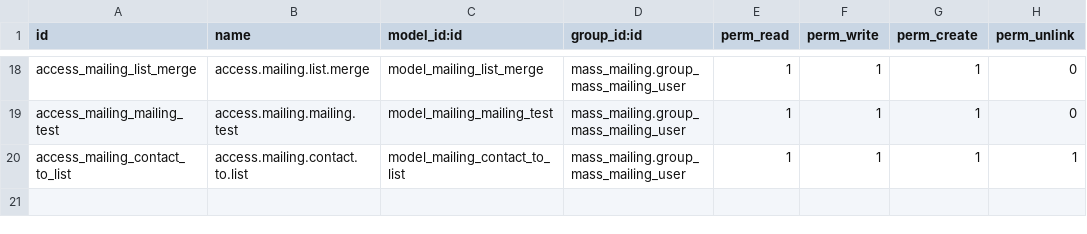
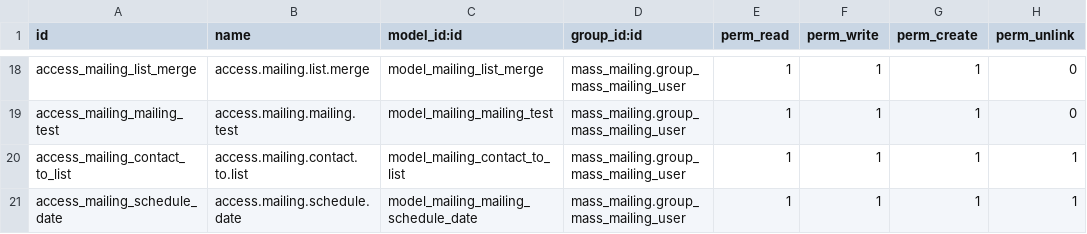
Before and after one commit to YoushaExT/odoo, a CSV file: addons/mass_mailing/security/ir.model.access.csv, drawn as a sheet; only a part is shown, gaps mark what is left out.

Commit message:
[IMP] mass_mailing[_sms], tools: make mass mailing form focus on body
Make the email body take the entire space to avoid having some wasted space,
this will also make the user have more focus when designing an email.

Revamp the settings notebook page in order to give more clarity to the user,
and move some fields from the main form have been moved to this section to
have more space in the bottom for the email body.

In the mailing form, when the mailing is sent or is being sent, set fields
which are no longer useful for the user to change to readonly mode.

Add a wizard that enables the user to schedule a mailing, the schedule field is
still kept in the form for the user to be able to change the date when the
mailing is in the queue (if they want to send it sooner).

Display an action helper-style content when the email is empty, because,
currently, the user is left with a big white screen when the email has no
content which is not desirable.

Update the html_empty function to take into account style attributes to better
match the editor's void content.

Hide A/B testing fields from SMS mailing form view as these are not supported
for SMS marketing.

Task-2469409

closes odoo/odoo#68882

Ent-pr: https://github.com/odoo/odoo/pull/68882
Related: odoo/enterprise#18391
Signed-off-by: Thibault Delavallee (tde) <tde@openerp.com>

```diff
--- a/addons/mass_mailing/security/ir.model.access.csv
+++ b/addons/mass_mailing/security/ir.model.access.csv
@@ -20 +20,2 @@ access_mailing_mailing_test,access.mailing.mailing.test,model_mailing_mailing_te
 access_mailing_contact_to_list,access.mailing.contact.to.list,model_mailing_contact_to_list,mass_mailing.group_mass_mailing_user,1,1,1,1
+access_mailing_schedule_date,access.mailing.schedule.date,model_mailing_mailing_schedule_date,mass_mailing.group_mass_mailing_user,1,1,1,1
```
Also changed, not shown: 16 other files.
